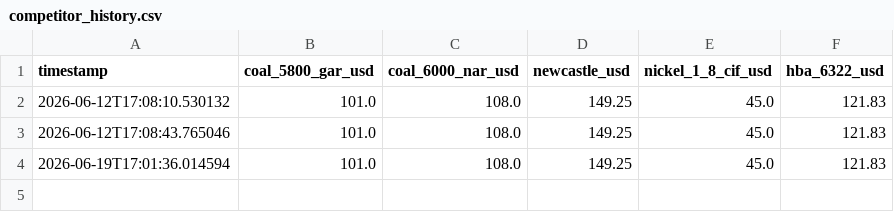
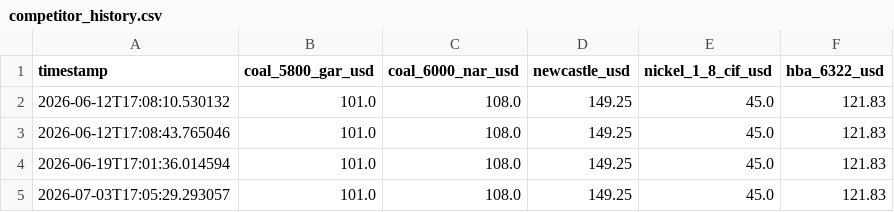
Before and after one commit to reyzheconares-cyber/econares-workspace, a CSV file: intelligence/competitor/competitor_history.csv, drawn as a sheet.

```diff
--- a/intelligence/competitor/competitor_history.csv
+++ b/intelligence/competitor/competitor_history.csv
@@ -4 +4,2 @@ timestamp,coal_5800_gar_usd,coal_6000_nar_usd,newcastle_usd,nickel_1_8_cif_usd,h
 2026-06-19T17:01:36.014594,101.0,108.0,149.25,45.0,121.83
+2026-07-03T17:05:29.293057,101.0,108.0,149.25,45.0,121.83
```
Also changed, not shown: 2 other files.
